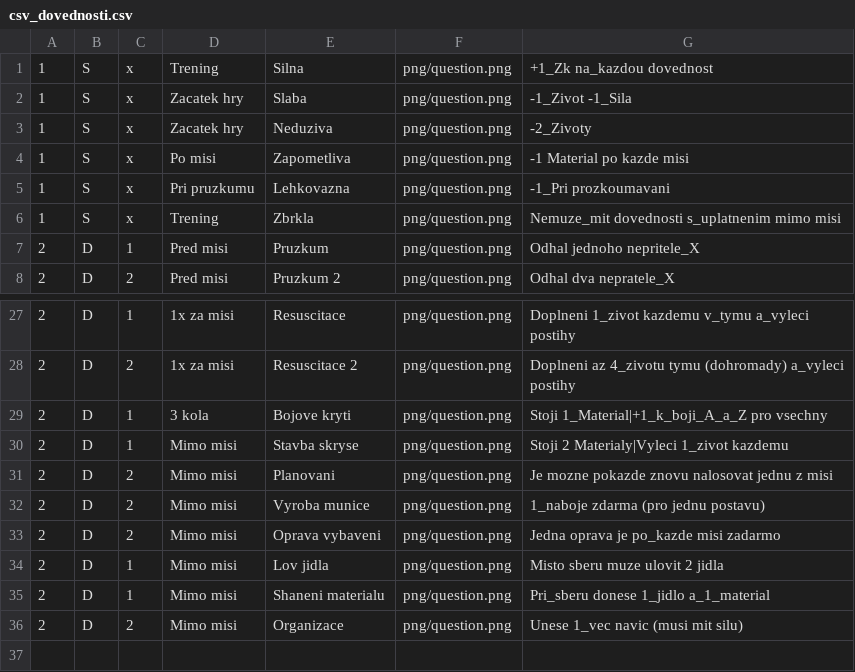
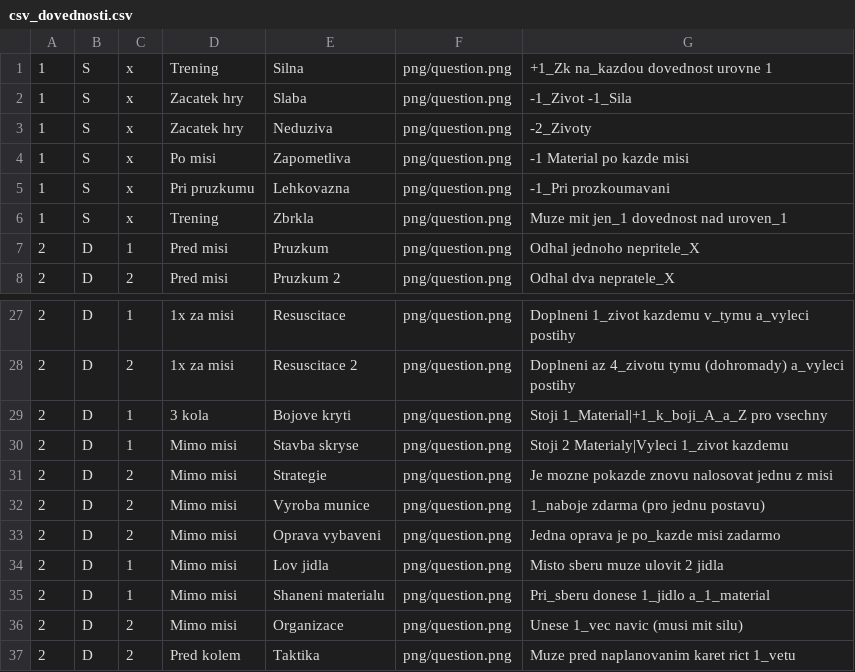
Before and after one commit to gdarai/cardgames, a CSV file: zombies_2/cards/csv_dovednosti.csv, drawn as a sheet; only a part is shown, gaps mark what is left out.

```diff
--- a/zombies_2/cards/csv_dovednosti.csv
+++ b/zombies_2/cards/csv_dovednosti.csv
@@ -1,2 +1,2 @@
-1,S,x,Trening,Silna,png/question.png,+1_Zk na_kazdou dovednost
+1,S,x,Trening,Silna,png/question.png,+1_Zk na_kazdou dovednost urovne 1
 1,S,x,Zacatek hry,Slaba,png/question.png,-1_Zivot -1_Sila
@@ -5,3 +5,3 @@
 1,S,x,Pri pruzkumu,Lehkovazna,png/question.png,-1_Pri prozkoumavani
-1,S,x,Trening,Zbrkla,png/question.png,Nemuze_mit dovednosti s_uplatnenim mimo misi
+1,S,x,Trening,Zbrkla,png/question.png,Muze mit jen_1 dovednost nad uroven_1
 2,D,1,Pred misi,Pruzkum,png/question.png,Odhal jednoho nepritele_X
@@ -30,3 +30,3 @@
 2,D,1,Mimo misi,Stavba skryse,png/question.png,Stoji 2 Materialy|Vyleci 1_zivot kazdemu
-2,D,2,Mimo misi,Planovani,png/question.png,Je mozne pokazde znovu nalosovat jednu z misi
+2,D,2,Mimo misi,Strategie,png/question.png,Je mozne pokazde znovu nalosovat jednu z misi
 2,D,2,Mimo misi,Vyroba munice,png/question.png,1_naboje zdarma (pro jednu postavu)
@@ -36 +36,2 @@
 2,D,2,Mimo misi,Organizace,png/question.png,Unese 1_vec navic (musi mit silu)
+2,D,2,Pred kolem,Taktika,png/question.png,Muze pred naplanovanim karet rict 1_vetu
```
Also changed, not shown: zombies_2/cards/csv_mista.csv, zombies_2/cards/csv_zombici.csv, 18 other files.
